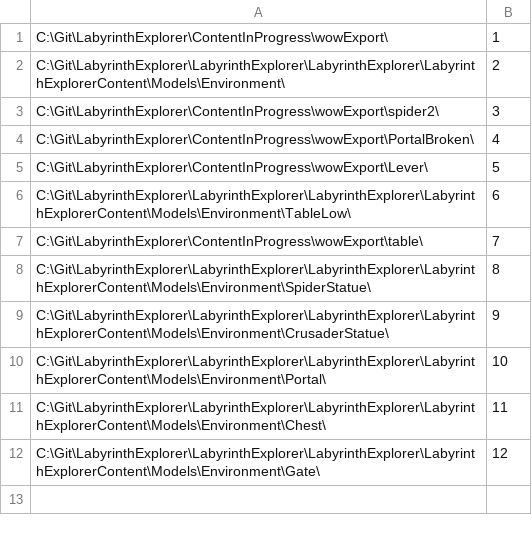
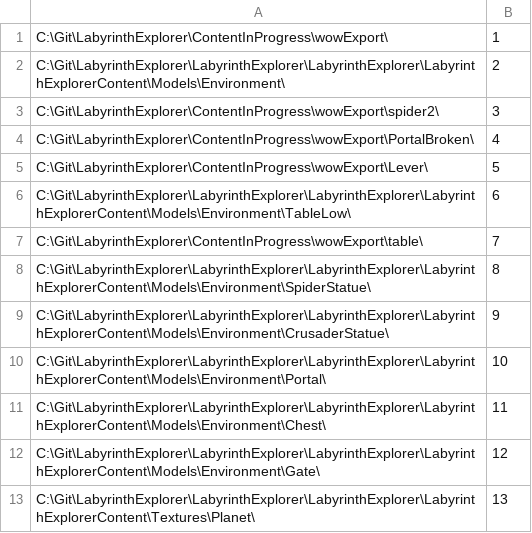
Before and after one commit to skakri09/LabyrinthExplorer-XNA-3D-game, a CSV file: LabyrinthExplorer/proxies/dir.csv, drawn as a sheet; the diff names each change by its address in the sheet, - before the commit and + after, or states it on an @@ line.

```diff
--- a/LabyrinthExplorer/proxies/dir.csv
+++ b/LabyrinthExplorer/proxies/dir.csv
+row 13: C:\Git\LabyrinthExplorer\LabyrinthExplorer\LabyrinthExplorer\LabyrinthExplorerContent\Textures\Planet\ | 13
```
Also changed, not shown: 26 other files.
